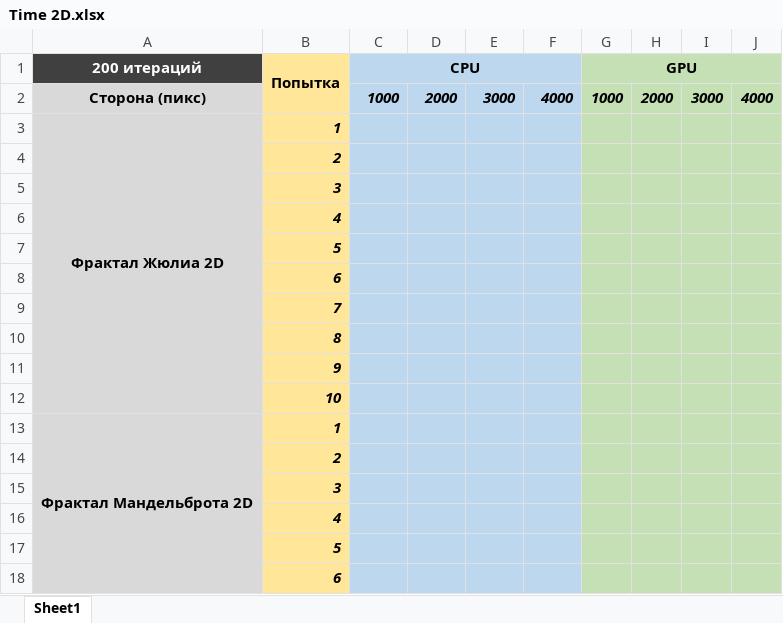
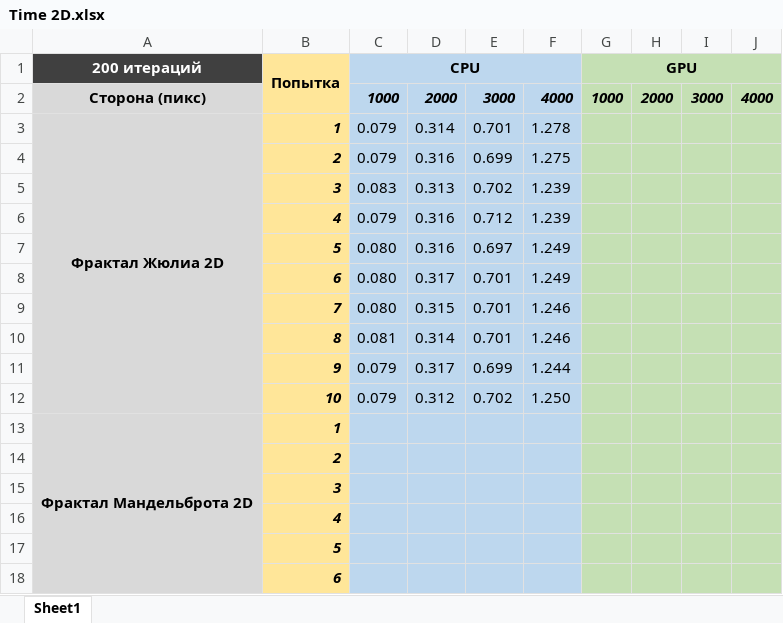
Before and after one commit to EugenyCh/ZFolder, an Excel workbook: Time 2D/Time 2D.xlsx, sheet Sheet1, drawn as a sheet; only a part is shown; values as stored, in another font and other column widths than the file's, no borders; charts and pictures not drawn; removed rows and columns are numbered as before the commit, all else as after; the diff names each change by its address in the sheet, - before the commit and + after, or states it on an @@ line.

```diff
--- a/Time 2D/Time 2D.xlsx (sheet Sheet1)
+++ b/Time 2D/Time 2D.xlsx (sheet Sheet1)
-C3: (empty)
+C3: 0.079
-D3: (empty)
+D3: 0.314
-E3: (empty)
+E3: 0.701
-F3: (empty)
+F3: 1.278
-row 4:  | 2
-row 5:  | 3
-row 6:  | 4
-row 7:  | 5
-row 8:  | 6
-row 9:  | 7
-row 10:  | 8
-row 11:  | 9
-row 12:  | 10
+row 4:  | 2 | 0.079 | 0.316 | 0.699 | 1.275
+row 5:  | 3 | 0.083 | 0.313 | 0.702 | 1.239
+row 6:  | 4 | 0.079 | 0.316 | 0.712 | 1.239
+row 7:  | 5 | 0.080 | 0.316 | 0.697 | 1.249
+row 8:  | 6 | 0.080 | 0.317 | 0.701 | 1.249
+row 9:  | 7 | 0.080 | 0.315 | 0.701 | 1.246
+row 10:  | 8 | 0.081 | 0.314 | 0.701 | 1.246
+row 11:  | 9 | 0.079 | 0.317 | 0.699 | 1.244
+row 12:  | 10 | 0.079 | 0.312 | 0.702 | 1.250
```
Also changed, not shown: 2 other files.
